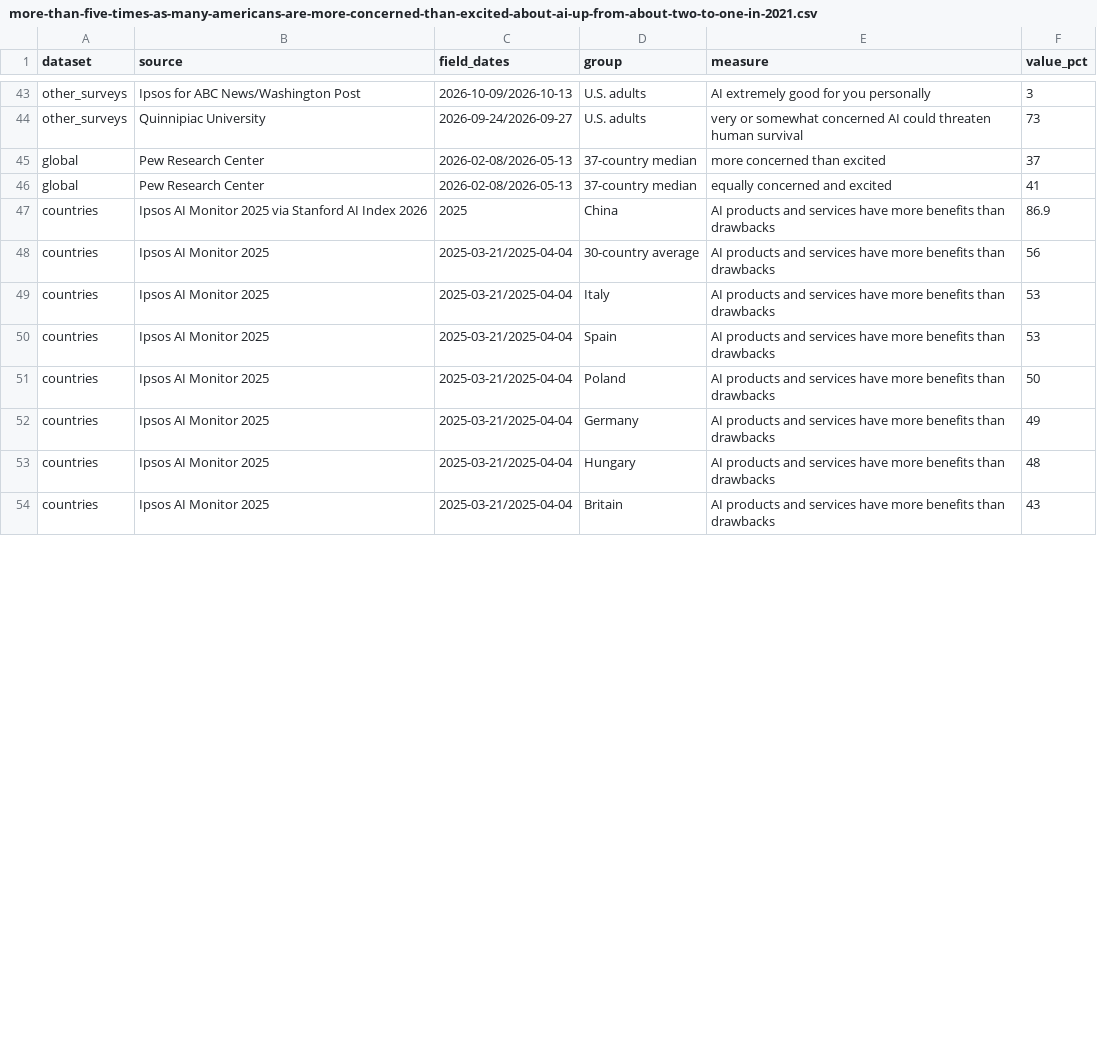
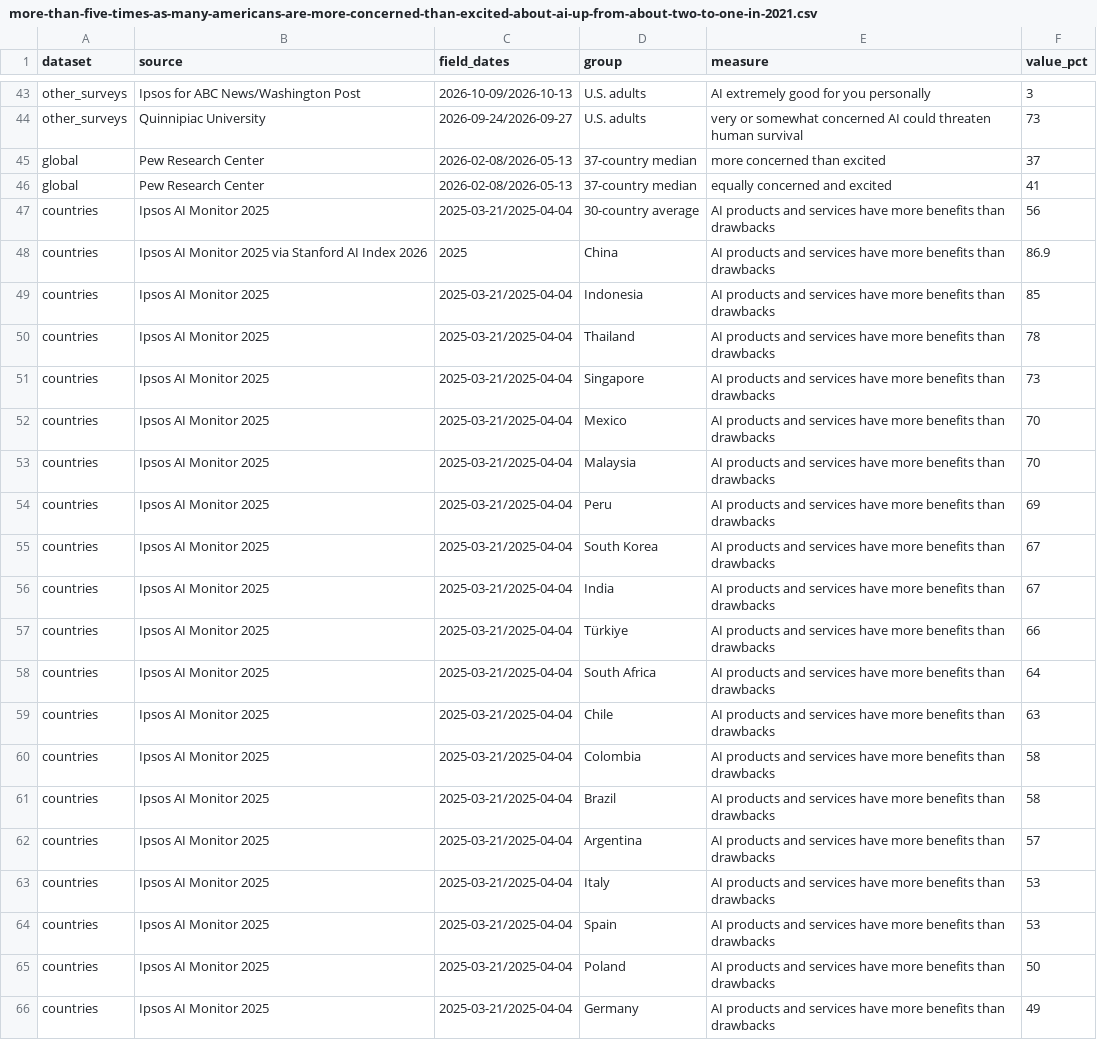
Before and after one commit to samuelwbennett/newsindata-stories, a CSV file: data/more-than-five-times-as-many-americans-are-more-concerned-than-excited-about-ai-up-from-about-two-to-one-in-2021.csv, drawn as a sheet; only a part is shown, gaps mark what is left out; the shorter side is filled out with more unchanged rows; the diff covers the shown part only.

```diff
--- a/data/more-than-five-times-as-many-americans-are-more-concerned-than-excited-about-ai-up-from-about-two-to-one-in-2021.csv
+++ b/data/more-than-five-times-as-many-americans-are-more-concerned-than-excited-about-ai-up-from-about-two-to-one-in-2021.csv
@@ -46,4 +46,18 @@ global,Pew Research Center,2026-02-08/2026-05-13,37-country median,more concerne
 global,Pew Research Center,2026-02-08/2026-05-13,37-country median,equally concerned and excited,41
+countries,Ipsos AI Monitor 2025,2025-03-21/2025-04-04,30-country average,AI products and services have more benefits than drawbacks,56
 countries,Ipsos AI Monitor 2025 via Stanford AI Index 2026,2025,China,AI products and services have more benefits than drawbacks,86.9
-countries,Ipsos AI Monitor 2025,2025-03-21/2025-04-04,30-country average,AI products and services have more benefits than drawbacks,56
+countries,Ipsos AI Monitor 2025,2025-03-21/2025-04-04,Indonesia,AI products and services have more benefits than drawbacks,85
+countries,Ipsos AI Monitor 2025,2025-03-21/2025-04-04,Thailand,AI products and services have more benefits than drawbacks,78
+countries,Ipsos AI Monitor 2025,2025-03-21/2025-04-04,Singapore,AI products and services have more benefits than drawbacks,73
+countries,Ipsos AI Monitor 2025,2025-03-21/2025-04-04,Mexico,AI products and services have more benefits than drawbacks,70
+countries,Ipsos AI Monitor 2025,2025-03-21/2025-04-04,Malaysia,AI products and services have more benefits than drawbacks,70
+countries,Ipsos AI Monitor 2025,2025-03-21/2025-04-04,Peru,AI products and services have more benefits than drawbacks,69
+countries,Ipsos AI Monitor 2025,2025-03-21/2025-04-04,South Korea,AI products and services have more benefits than drawbacks,67
+countries,Ipsos AI Monitor 2025,2025-03-21/2025-04-04,India,AI products and services have more benefits than drawbacks,67
+countries,Ipsos AI Monitor 2025,2025-03-21/2025-04-04,Türkiye,AI products and services have more benefits than drawbacks,66
+countries,Ipsos AI Monitor 2025,2025-03-21/2025-04-04,South Africa,AI products and services have more benefits than drawbacks,64
+countries,Ipsos AI Monitor 2025,2025-03-21/2025-04-04,Chile,AI products and services have more benefits than drawbacks,63
+countries,Ipsos AI Monitor 2025,2025-03-21/2025-04-04,Colombia,AI products and services have more benefits than drawbacks,58
+countries,Ipsos AI Monitor 2025,2025-03-21/2025-04-04,Brazil,AI products and services have more benefits than drawbacks,58
+countries,Ipsos AI Monitor 2025,2025-03-21/2025-04-04,Argentina,AI products and services have more benefits than drawbacks,57
 countries,Ipsos AI Monitor 2025,2025-03-21/2025-04-04,Italy,AI products and services have more benefits than drawbacks,53
```
Also changed, not shown: 10 added rows, 1 moved row and 2 edited cells elsewhere in this file, 8 other files.
